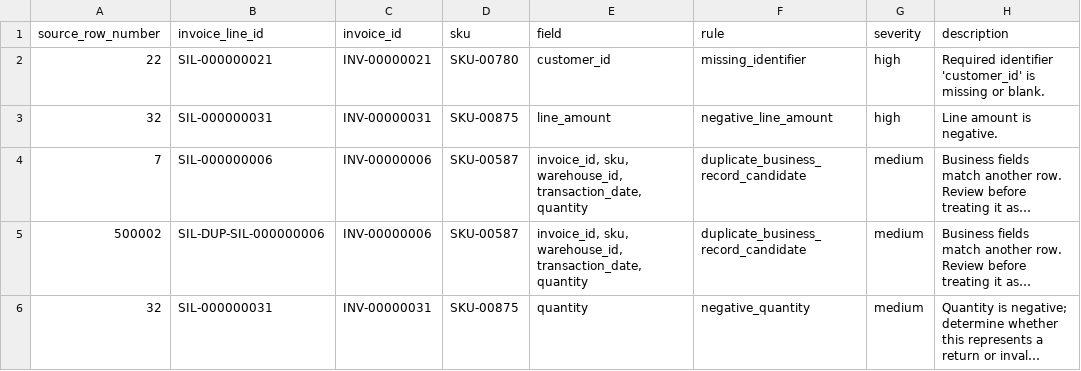
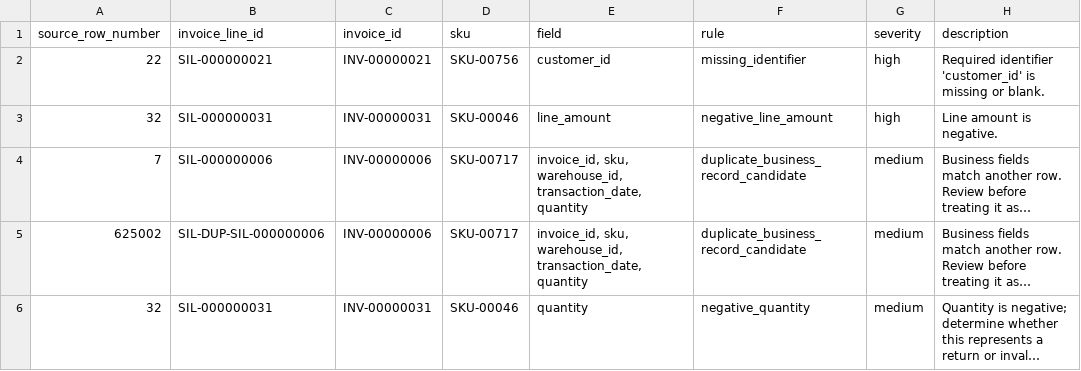
Before and after one commit to trihanda/demand-intelligence-inventory-risk-engine, a CSV file: reports/data_quality_assessment/data_quality_issues.csv, drawn as a sheet; long unchanged cells end in …; the diff names each change by its address in the sheet, - before the commit and + after, or states it on an @@ line.

```diff
--- a/reports/data_quality_assessment/data_quality_issues.csv
+++ b/reports/data_quality_assessment/data_quality_issues.csv
-D2 (sku): SKU-00780
+D2 (sku): SKU-00756
-D3 (sku): SKU-00875
+D3 (sku): SKU-00046
-D4:D5 (sku): SKU-00587
+D4:D5 (sku): SKU-00717
-A5 (source_row_number): 500002
+A5 (source_row_number): 625002
-D6 (sku): SKU-00875
+D6 (sku): SKU-00046
```
Also changed, not shown: reports/data_quality_assessment/anomaly_reconciliation.csv, reports/sales_data_profiling/sku_transaction_coverage.csv, 25 other files.
